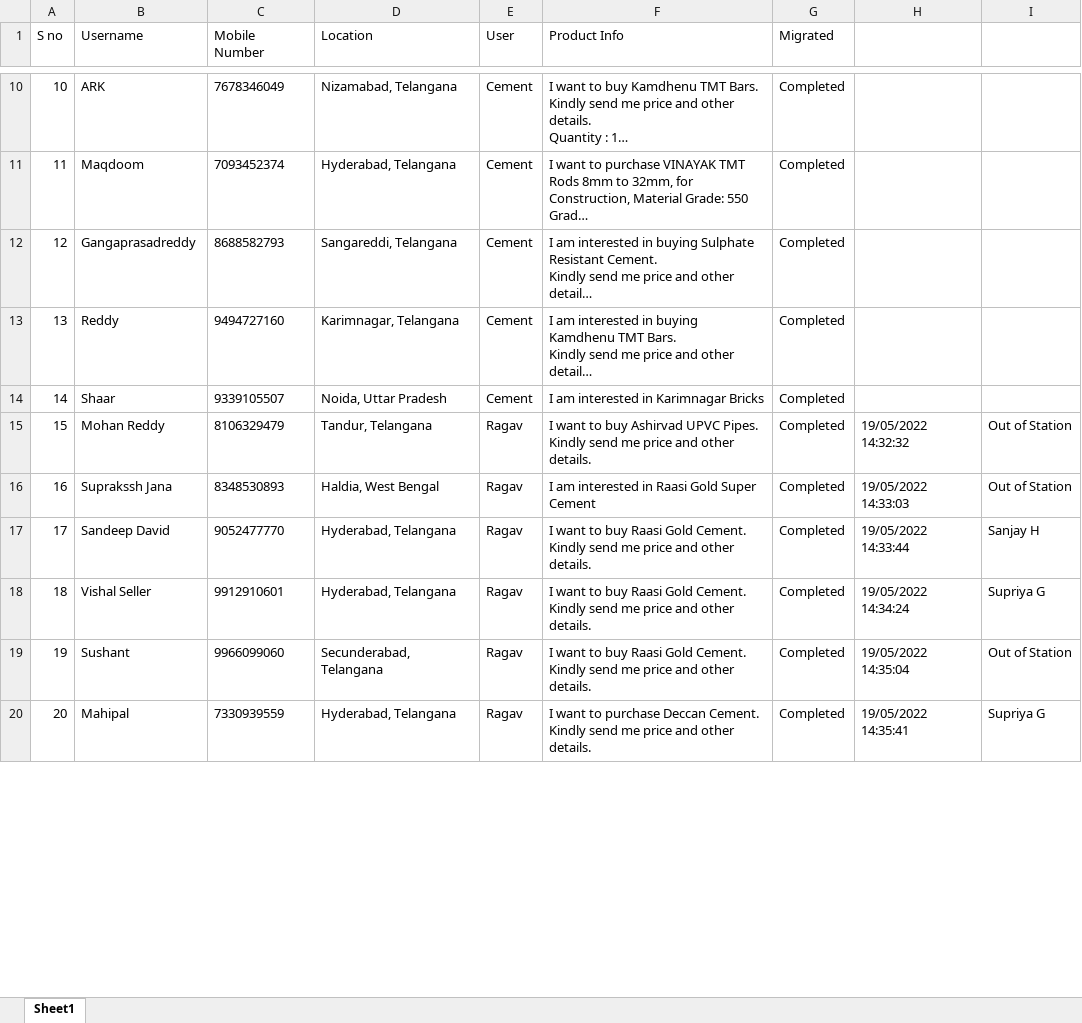
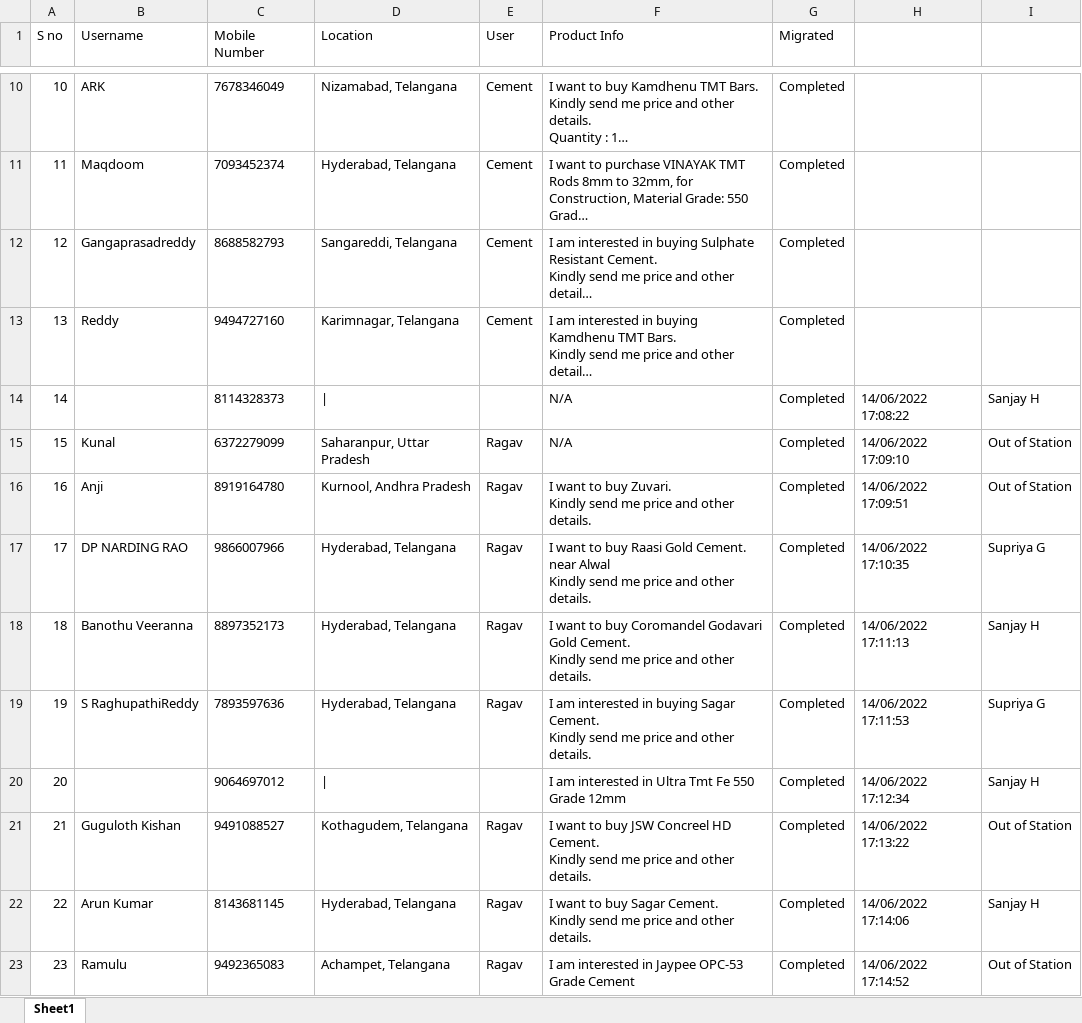
Before and after one commit to SrinijaBeetlerim/PowerBIPaginatedReport, an Excel workbook: LeadPrimeAutomation_IndiaMart/LeadPrime Dependancy Files/IndiaMart_Leads.xlsx, sheet Sheet1, drawn as a sheet; only a part is shown, gaps mark what is left out; long unchanged cells end in …; values as stored, in another font and other column widths than the file's, no borders; removed rows and columns are numbered as before the commit, all else as after; ↵ is a line break in a cell; the diff covers the shown part only; the diff names each change by its address in the sheet, - before the commit and + after, or states it on an @@ line.

```diff
--- a/LeadPrimeAutomation_IndiaMart/LeadPrime Dependancy Files/IndiaMart_Leads.xlsx (sheet Sheet1)
+++ b/LeadPrimeAutomation_IndiaMart/LeadPrime Dependancy Files/IndiaMart_Leads.xlsx (sheet Sheet1)
-row 14: 14 | Shaar | 9339105507 | Noida, Uttar Pradesh | Cement | I am interested in Karimnagar Bricks | Completed
+row 14: 14 |  | 8114328373 | | |  | N/A | Completed | 14/06/2022 17:08:22 | Sanjay H
+row 15: 15 | Kunal | 6372279099 | Saharanpur, Uttar Pradesh | Ragav | N/A | Completed | 14/06/2022 17:09:10 | Out of Station
@@ column A (S no) renumbered between rows 16 and 65 @@
-B16 (Username): Mohan Reddy
+B16 (Username): Anji
-C16 (Mobile Number): 8106329479
+C16 (Mobile Number): 8919164780
-D16 (Location): Tandur, Telangana
+D16 (Location): Kurnool, Andhra Pradesh
-F16 (Product Info): …to buy Ashirvad UPVC Pipes. ↵ Kindly send…
+F16 (Product Info): …to buy Zuvari. ↵ Kindly send…
-H16: 19/05/2022 14:32:32
+H16: 14/06/2022 17:09:51
-row 16: 16 | Suprakssh Jana | 8348530893 | Haldia, West Bengal | Ragav | I am interested in Raasi Gold Super Cement | Completed | 19/05/2022 14:33:03 | Out of Station
+row 17: 17 | DP NARDING RAO | 9866007966 | Hyderabad, Telangana | Ragav | I want to buy Raasi Gold Cement. ↵ near Alwal ↵ Kindly send me price and other details. | Completed | 14/06/2022 17:10:35 | Supriya G
-B18 (Username): Sandeep David
+B18 (Username): Banothu Veeranna
-C18 (Mobile Number): 9052477770
+C18 (Mobile Number): 8897352173
-F18 (Product Info): …to buy Raasi Gold Cement.…
+F18 (Product Info): …to buy Coromandel Godavari Gold Cement.…
-H18: 19/05/2022 14:33:44
+H18: 14/06/2022 17:11:13
-B19 (Username): Vishal Seller
+B19 (Username): S RaghupathiReddy
-C19 (Mobile Number): 9912910601
+C19 (Mobile Number): 7893597636
-F19 (Product Info): I want to buy Raasi Gold Cement. ↵ Kindly…
+F19 (Product Info): I am interested in buying Sagar Cement. ↵ Kindly…
-H19: 19/05/2022 14:34:24
+H19: 14/06/2022 17:11:53
+row 20: 20 |  | 9064697012 | | |  | I am interested in Ultra Tmt Fe 550 Grade 12mm | Completed | 14/06/2022 17:12:34 | Sanjay H
-B21 (Username): Sushant
+B21 (Username): Guguloth Kishan
-C21 (Mobile Number): 9966099060
+C21 (Mobile Number): 9491088527
-D21 (Location): Secunderabad, Telangana
+D21 (Location): Kothagudem, Telangana
-F21 (Product Info): …to buy Raasi Gold Cement. ↵ Kindly…
+F21 (Product Info): …to buy JSW Concreel HD Cement. ↵ Kindly…
-H21: 19/05/2022 14:35:04
+H21: 14/06/2022 17:13:22
-B22 (Username): Mahipal
+B22 (Username): Arun Kumar
-C22 (Mobile Number): 7330939559
+C22 (Mobile Number): 8143681145
-F22 (Product Info): …want to purchase Deccan Cement. ↵ Kindly…
+F22 (Product Info): …want to buy Sagar Cement. ↵ Kindly…
-H22: 19/05/2022 14:35:41
+H22: 14/06/2022 17:14:06
-I22: Supriya G
+I22: Sanjay H
+row 23: 23 | Ramulu | 9492365083 | Achampet, Telangana | Ragav | I am interested in Jaypee OPC-53 Grade Cement | Completed | 14/06/2022 17:14:52 | Out of Station
```
Also changed, not shown: 23 added rows, 14 removed rows and 88 edited cells elsewhere in this sheet, LeadPrimeAutomation_IndiaMart/LeadPrime Dependancy Files/IDMART Names & Pwds.xlsx, 51 other files.
